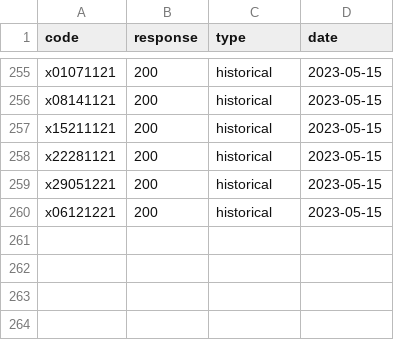
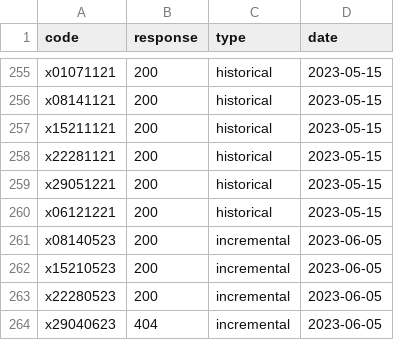
Before and after one commit to sergiopostigo/supertrade, a CSV file: data_collector/log.csv, drawn as a sheet; only a part is shown, gaps mark what is left out.

```diff
--- a/data_collector/log.csv
+++ b/data_collector/log.csv
@@ -260 +260,5 @@ x29051221,200,historical,2023-05-15
 x06121221,200,historical,2023-05-15
+x08140523,200,incremental,2023-06-05
+x15210523,200,incremental,2023-06-05
+x22280523,200,incremental,2023-06-05
+x29040623,404,incremental,2023-06-05
```
Also changed, not shown: data_persistent_loader/log.csv, 7 other files.
